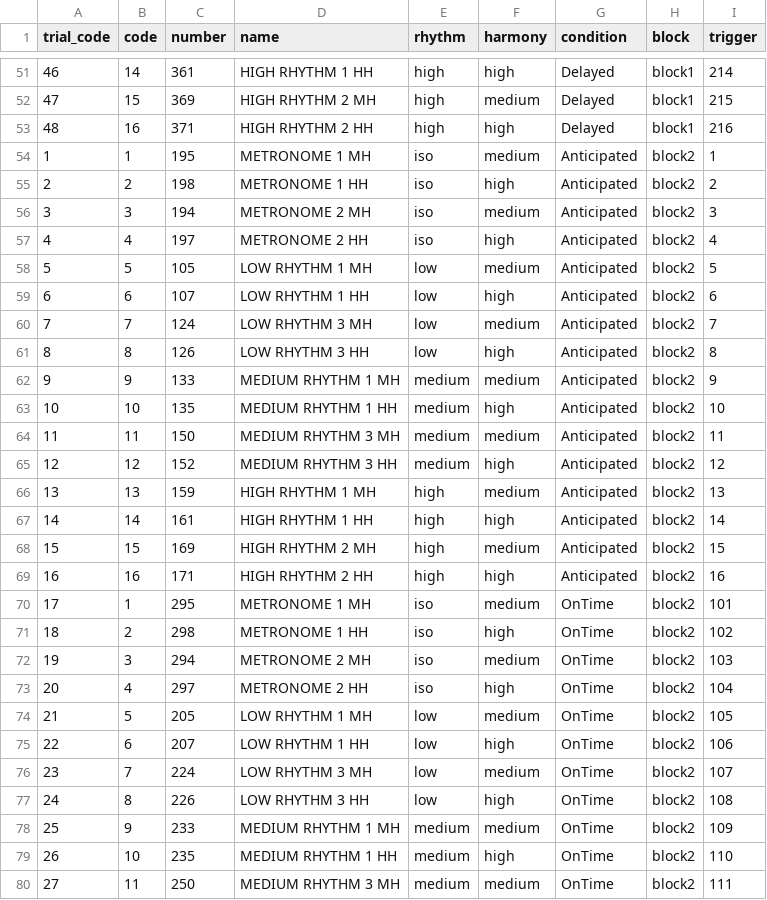
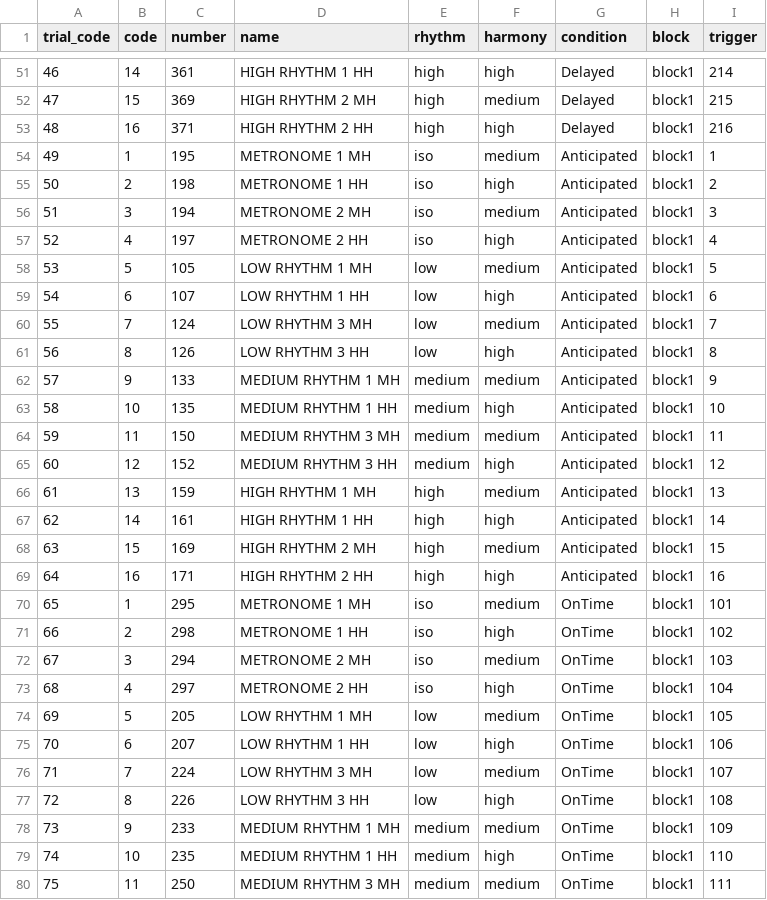
Before and after one commit to drqm/groove_MEGdisc, a CSV file: stimuli/stim_list.csv, drawn as a sheet; only a part is shown, gaps mark what is left out; the diff covers the shown part only.

```diff
--- a/stimuli/stim_list.csv
+++ b/stimuli/stim_list.csv
@@ -53,28 +53,28 @@ trial_code,code,number,name,rhythm,harmony,condition,block,trigger
 48,16,371,HIGH RHYTHM 2 HH,high,high,Delayed,block1,216
-1,1,195,METRONOME 1 MH,iso,medium,Anticipated,block2,1
-2,2,198,METRONOME 1 HH,iso,high,Anticipated,block2,2
-3,3,194,METRONOME 2 MH,iso,medium,Anticipated,block2,3
-4,4,197,METRONOME 2 HH,iso,high,Anticipated,block2,4
-5,5,105,LOW RHYTHM 1 MH,low,medium,Anticipated,block2,5
-6,6,107,LOW RHYTHM 1 HH,low,high,Anticipated,block2,6
-7,7,124,LOW RHYTHM 3 MH,low,medium,Anticipated,block2,7
-8,8,126,LOW RHYTHM 3 HH,low,high,Anticipated,block2,8
-9,9,133,MEDIUM RHYTHM 1 MH,medium,medium,Anticipated,block2,9
-10,10,135,MEDIUM RHYTHM 1 HH,medium,high,Anticipated,block2,10
-11,11,150,MEDIUM RHYTHM 3 MH,medium,medium,Anticipated,block2,11
-12,12,152,MEDIUM RHYTHM 3 HH,medium,high,Anticipated,block2,12
-13,13,159,HIGH RHYTHM 1 MH,high,medium,Anticipated,block2,13
-14,14,161,HIGH RHYTHM 1 HH,high,high,Anticipated,block2,14
-15,15,169,HIGH RHYTHM 2 MH,high,medium,Anticipated,block2,15
-16,16,171,HIGH RHYTHM 2 HH,high,high,Anticipated,block2,16
-17,1,295,METRONOME 1 MH,iso,medium,OnTime,block2,101
-18,2,298,METRONOME 1 HH,iso,high,OnTime,block2,102
-19,3,294,METRONOME 2 MH,iso,medium,OnTime,block2,103
-20,4,297,METRONOME 2 HH,iso,high,OnTime,block2,104
-21,5,205,LOW RHYTHM 1 MH,low,medium,OnTime,block2,105
-22,6,207,LOW RHYTHM 1 HH,low,high,OnTime,block2,106
-23,7,224,LOW RHYTHM 3 MH,low,medium,OnTime,block2,107
-24,8,226,LOW RHYTHM 3 HH,low,high,OnTime,block2,108
-25,9,233,MEDIUM RHYTHM 1 MH,medium,medium,OnTime,block2,109
-26,10,235,MEDIUM RHYTHM 1 HH,medium,high,OnTime,block2,110
-27,11,250,MEDIUM RHYTHM 3 MH,medium,medium,OnTime,block2,111
+49,1,195,METRONOME 1 MH,iso,medium,Anticipated,block1,1
+50,2,198,METRONOME 1 HH,iso,high,Anticipated,block1,2
+51,3,194,METRONOME 2 MH,iso,medium,Anticipated,block1,3
+52,4,197,METRONOME 2 HH,iso,high,Anticipated,block1,4
+53,5,105,LOW RHYTHM 1 MH,low,medium,Anticipated,block1,5
+54,6,107,LOW RHYTHM 1 HH,low,high,Anticipated,block1,6
+55,7,124,LOW RHYTHM 3 MH,low,medium,Anticipated,block1,7
+56,8,126,LOW RHYTHM 3 HH,low,high,Anticipated,block1,8
+57,9,133,MEDIUM RHYTHM 1 MH,medium,medium,Anticipated,block1,9
+58,10,135,MEDIUM RHYTHM 1 HH,medium,high,Anticipated,block1,10
+59,11,150,MEDIUM RHYTHM 3 MH,medium,medium,Anticipated,block1,11
+60,12,152,MEDIUM RHYTHM 3 HH,medium,high,Anticipated,block1,12
+61,13,159,HIGH RHYTHM 1 MH,high,medium,Anticipated,block1,13
+62,14,161,HIGH RHYTHM 1 HH,high,high,Anticipated,block1,14
+63,15,169,HIGH RHYTHM 2 MH,high,medium,Anticipated,block1,15
+64,16,171,HIGH RHYTHM 2 HH,high,high,Anticipated,block1,16
+65,1,295,METRONOME 1 MH,iso,medium,OnTime,block1,101
+66,2,298,METRONOME 1 HH,iso,high,OnTime,block1,102
+67,3,294,METRONOME 2 MH,iso,medium,OnTime,block1,103
+68,4,297,METRONOME 2 HH,iso,high,OnTime,block1,104
+69,5,205,LOW RHYTHM 1 MH,low,medium,OnTime,block1,105
+70,6,207,LOW RHYTHM 1 HH,low,high,OnTime,block1,106
+71,7,224,LOW RHYTHM 3 MH,low,medium,OnTime,block1,107
+72,8,226,LOW RHYTHM 3 HH,low,high,OnTime,block1,108
+73,9,233,MEDIUM RHYTHM 1 MH,medium,medium,OnTime,block1,109
+74,10,235,MEDIUM RHYTHM 1 HH,medium,high,OnTime,block1,110
+75,11,250,MEDIUM RHYTHM 3 MH,medium,medium,OnTime,block1,111
```
Also changed, not shown: 138 edited cells elsewhere in this file, 4 other files.
